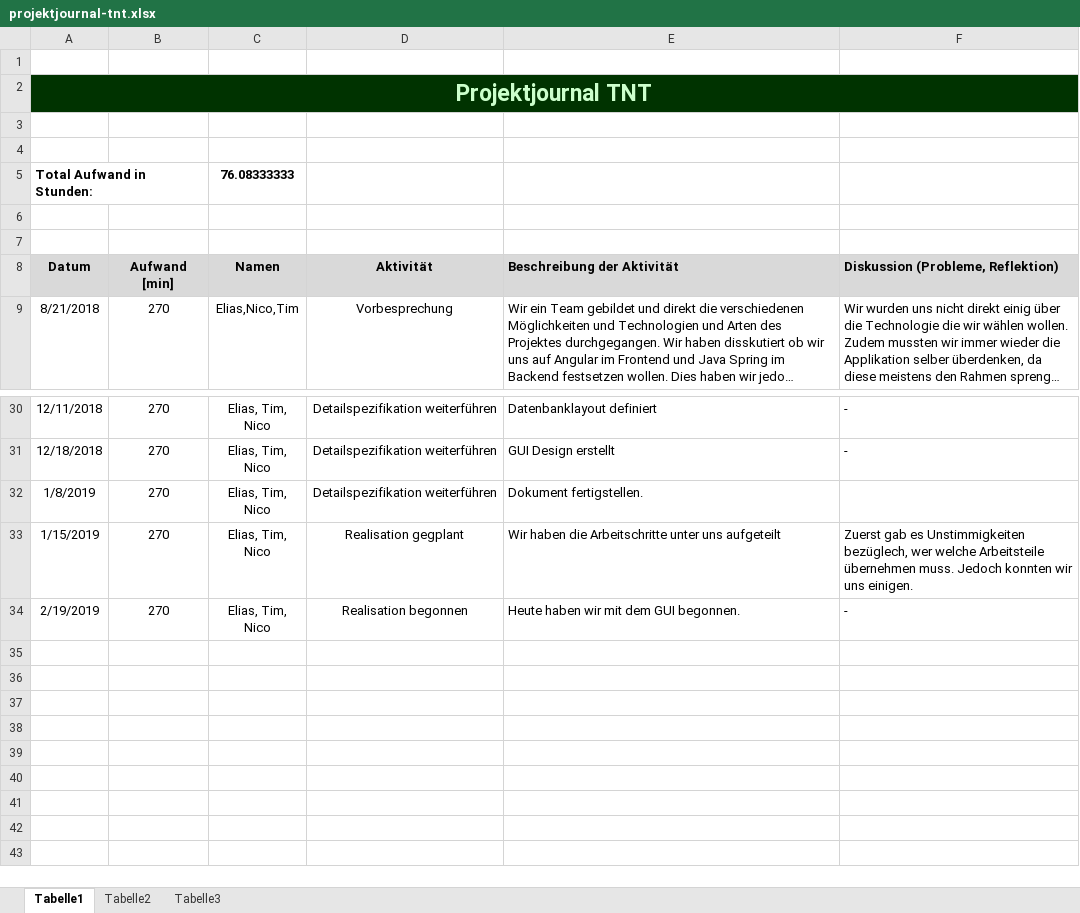
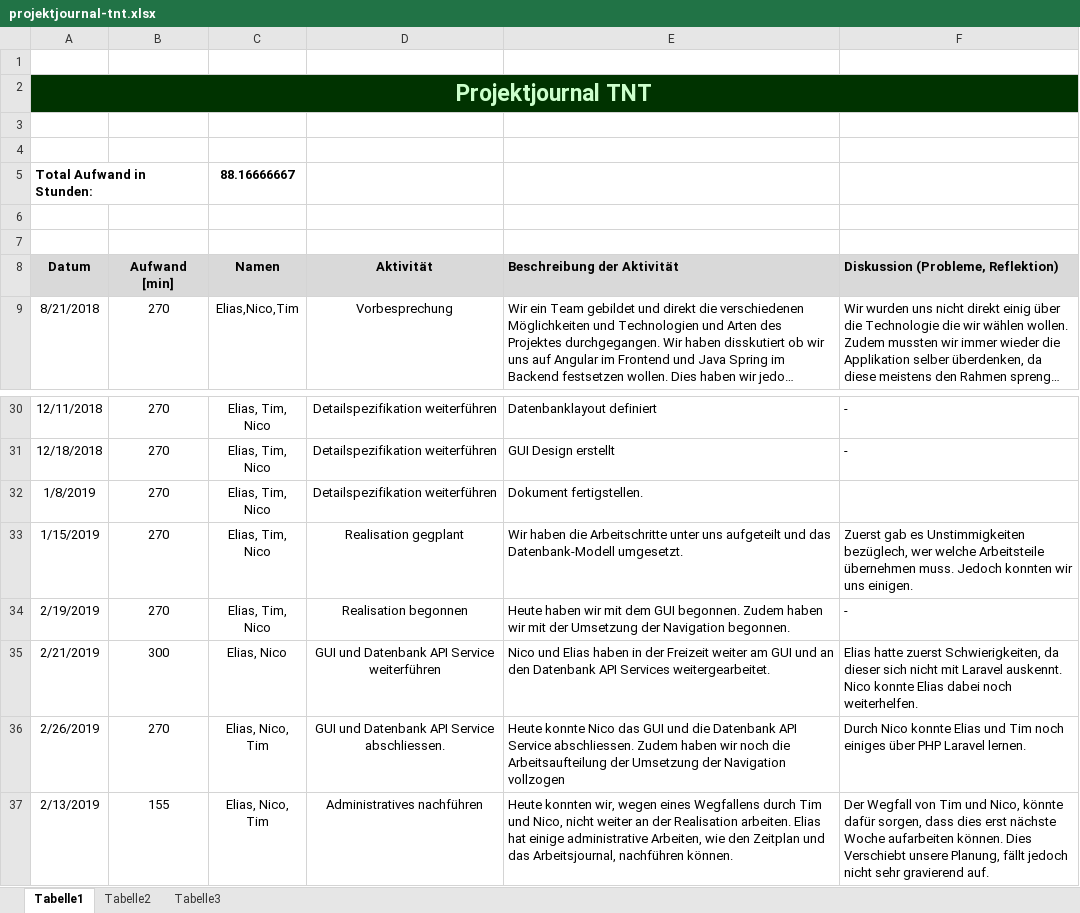
Before and after one commit to Knofxx/tnt, an Excel workbook: documentation/projektjournal-tnt.xlsx, sheet Tabelle1, drawn as a sheet; only a part is shown, gaps mark what is left out; long unchanged cells end in …; values as stored, in another font and other column widths than the file's, no borders; the diff names each change by its address in the sheet, - before the commit and + after, or states it on an @@ line.

Commit message:
updated zeitplan and projectjournal

```diff
--- a/documentation/projektjournal-tnt.xlsx (sheet Tabelle1)
+++ b/documentation/projektjournal-tnt.xlsx (sheet Tabelle1)
-C5 (Namen): 76.08333333
+C5 (Namen): 88.16666667
-E33 (Beschreibung der Aktivität): …uns aufgeteilt
+E33 (Beschreibung der Aktivität): …uns aufgeteilt und das Datenbank-Modell umgesetzt.
-E34 (Beschreibung der Aktivität): …GUI begonnen.
+E34 (Beschreibung der Aktivität): …GUI begonnen. Zudem haben wir mit der Umsetzung der Navigation begonnen.
+row 35: 2/21/2019 | 300 | Elias, Nico | GUI und Datenbank API Service weiterführen | Nico und Elias haben in der Freizeit weiter am GUI und an den Datenbank API Services weitergearbeitet. | Elias hatte zuerst Schwierigkeiten, da dieser sich nicht mit Laravel auskennt. Nico konnte Elias dabei noch weiterhelfen.
+row 36: 2/26/2019 | 270 | Elias, Nico, Tim | GUI und Datenbank API Service abschliessen. | Heute konnte Nico das GUI und die Datenbank API Service abschliessen. Zudem haben wir noch die Arbeitsaufteilung der Umsetzung der Navigation vollzogen | Durch Nico konnte Elias und Tim noch einiges über PHP Laravel lernen.
+row 37: 2/13/2019 | 155 | Elias, Nico, Tim | Administratives nachführen | Heute konnten wir, wegen eines Wegfallens durch Tim und Nico, nicht weiter an der Realisation arbeiten. Elias hat einige administrative Arbeiten, wie den Zeitplan und das Arbeitsjournal, nachführen können. | Der Wegfall von Tim und Nico, könnte dafür sorgen, dass dies erst nächste Woche aufarbeiten können. Dies Verschiebt unsere Planung, fällt jedoch nicht sehr gravierend auf.
```
Also changed, not shown: documentation/arbeitsplan.xlsx.
